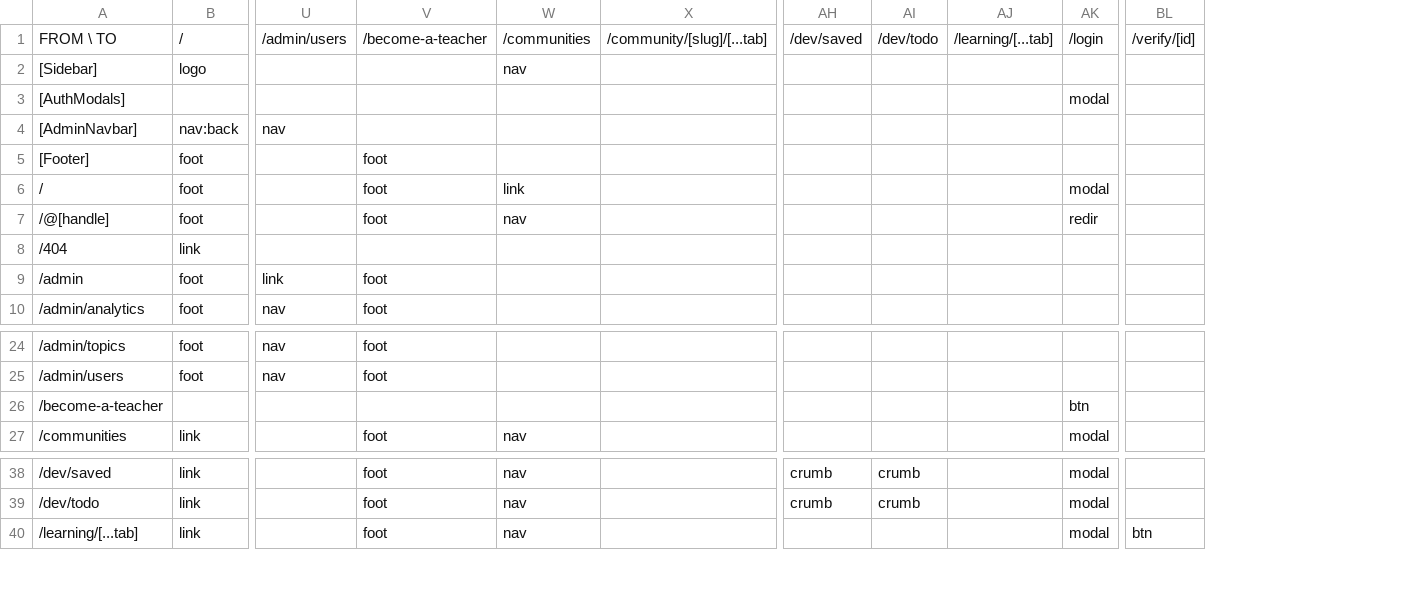
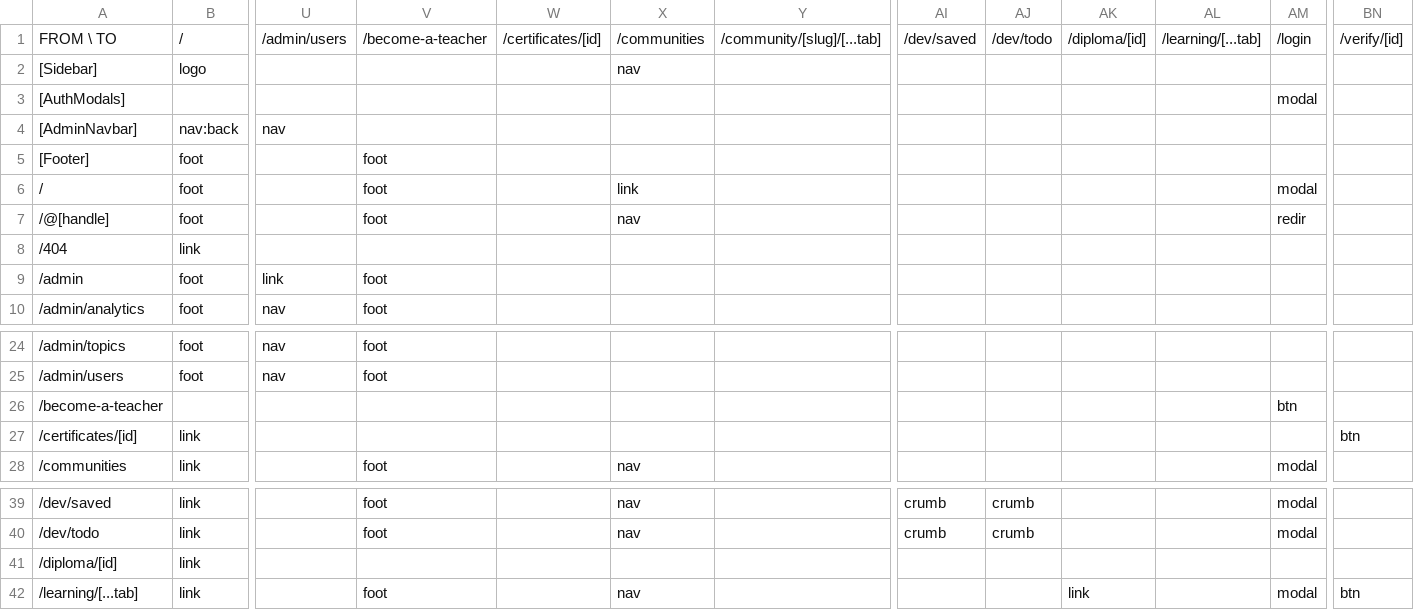
Before and after one commit to PeerloopLLC/peerloop-docs, a TSV file: docs/as-designed/ROUTE-ADJACENCY-MATRIX.tsv, drawn as a sheet; only a part is shown, gaps mark what is left out; rows hold the shown columns only; the diff names each change by its address in the sheet, - before the commit and + after, or states it on an @@ line.

```diff
--- a/docs/as-designed/ROUTE-ADJACENCY-MATRIX.tsv
+++ b/docs/as-designed/ROUTE-ADJACENCY-MATRIX.tsv
+column W, row 1: /certificates/[id]
+column AK, row 1: /diploma/[id]; row 42: link
+row 27: /certificates/[id] | link |  |  |  |  |  |  |  |  |  |  | btn
+row 41: /diploma/[id] | link
```
Also changed, not shown: docs/as-designed/ROUTE-GRID-MAP.tsv, docs/as-designed/ROUTE-GRID-REFERENCE.tsv, 21 other files.
